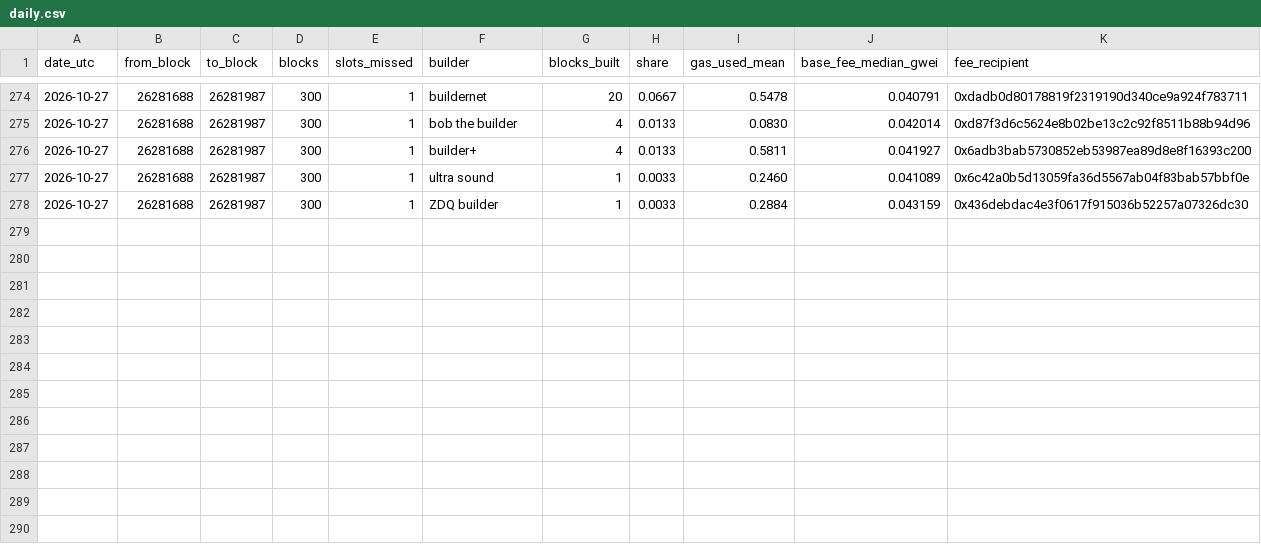
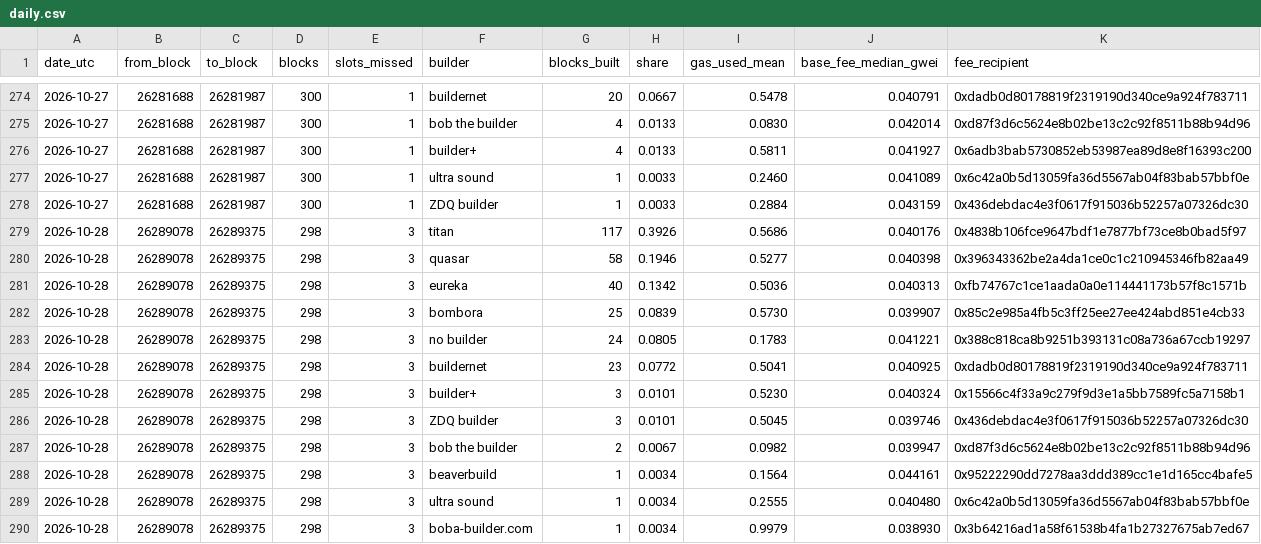
Before and after one commit to AlinaSchan/builderwatch, a CSV file: data/daily.csv, drawn as a sheet; only a part is shown, gaps mark what is left out; the diff names each change by its address in the sheet, - before the commit and + after, or states it on an @@ line.

```diff
--- a/data/daily.csv
+++ b/data/daily.csv
+row 279: 2026-10-28 | 26289078 | 26289375 | 298 | 3 | titan | 117 | 0.3926 | 0.5686 | 0.040176 | 0x4838b106fce9647bdf1e7877bf73ce8b0bad5f97
+row 280: 2026-10-28 | 26289078 | 26289375 | 298 | 3 | quasar | 58 | 0.1946 | 0.5277 | 0.040398 | 0x396343362be2a4da1ce0c1c210945346fb82aa49
+row 281: 2026-10-28 | 26289078 | 26289375 | 298 | 3 | eureka | 40 | 0.1342 | 0.5036 | 0.040313 | 0xfb74767c1ce1aada0a0e114441173b57f8c1571b
+row 282: 2026-10-28 | 26289078 | 26289375 | 298 | 3 | bombora | 25 | 0.0839 | 0.5730 | 0.039907 | 0x85c2e985a4fb5c3ff25ee27ee424abd851e4cb33
+row 283: 2026-10-28 | 26289078 | 26289375 | 298 | 3 | no builder | 24 | 0.0805 | 0.1783 | 0.041221 | 0x388c818ca8b9251b393131c08a736a67ccb19297
+row 284: 2026-10-28 | 26289078 | 26289375 | 298 | 3 | buildernet | 23 | 0.0772 | 0.5041 | 0.040925 | 0xdadb0d80178819f2319190d340ce9a924f783711
+row 285: 2026-10-28 | 26289078 | 26289375 | 298 | 3 | builder+ | 3 | 0.0101 | 0.5230 | 0.040324 | 0x15566c4f33a9c279f9d3e1a5bb7589fc5a7158b1
+row 286: 2026-10-28 | 26289078 | 26289375 | 298 | 3 | ZDQ builder | 3 | 0.0101 | 0.5045 | 0.039746 | 0x436debdac4e3f0617f915036b52257a07326dc30
+row 287: 2026-10-28 | 26289078 | 26289375 | 298 | 3 | bob the builder | 2 | 0.0067 | 0.0982 | 0.039947 | 0xd87f3d6c5624e8b02be13c2c92f8511b88b94d96
+row 288: 2026-10-28 | 26289078 | 26289375 | 298 | 3 | beaverbuild | 1 | 0.0034 | 0.1564 | 0.044161 | 0x95222290dd7278aa3ddd389cc1e1d165cc4bafe5
+row 289: 2026-10-28 | 26289078 | 26289375 | 298 | 3 | ultra sound | 1 | 0.0034 | 0.2555 | 0.040480 | 0x6c42a0b5d13059fa36d5567ab04f83bab57bbf0e
+row 290: 2026-10-28 | 26289078 | 26289375 | 298 | 3 | boba-builder.com | 1 | 0.0034 | 0.9979 | 0.038930 | 0x3b64216ad1a58f61538b4fa1b27327675ab7ed67
```
